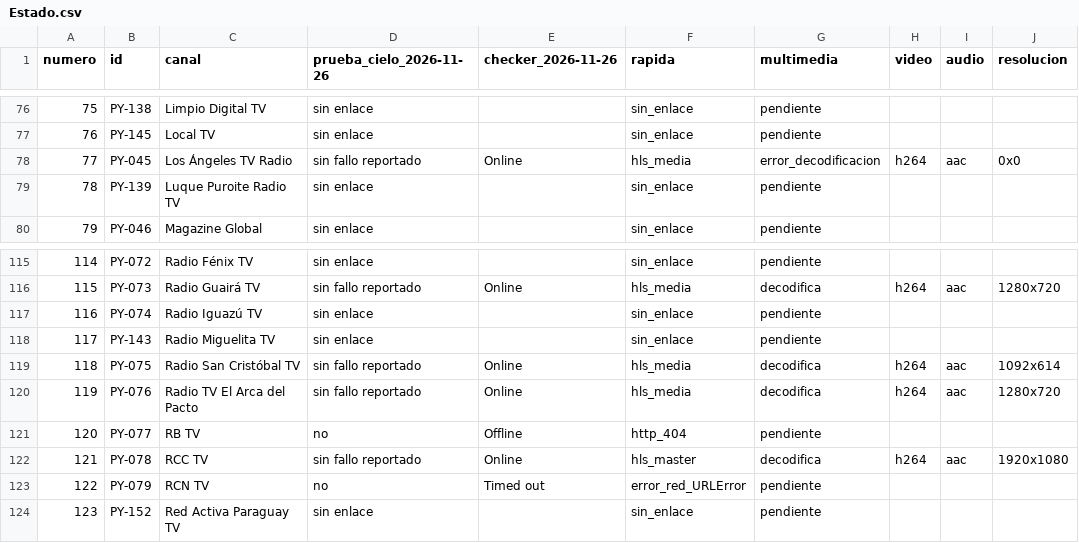
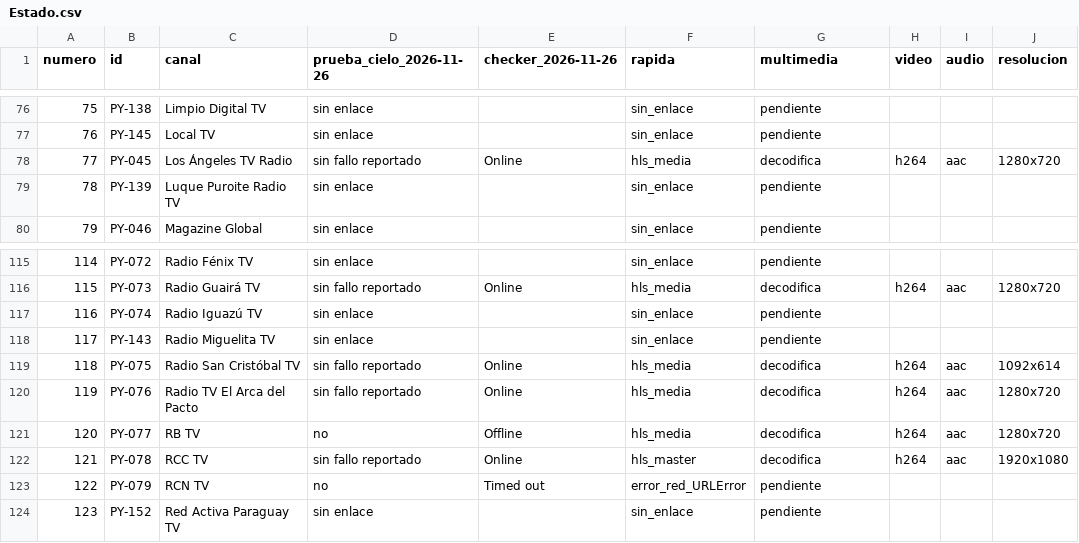
Before and after one commit to arevalosfermin560-pixel/Mi-IPTV, a CSV file: Estado.csv, drawn as a sheet; only a part is shown, gaps mark what is left out.

```diff
--- a/Estado.csv
+++ b/Estado.csv
@@ -77,3 +77,3 @@
 76,PY-145,Local TV,sin enlace,,sin_enlace,pendiente,,,
-77,PY-045,Los Ángeles TV Radio,sin fallo reportado,Online,hls_media,error_decodificacion,h264,aac,0x0
+77,PY-045,Los Ángeles TV Radio,sin fallo reportado,Online,hls_media,decodifica,h264,aac,1280x720
 78,PY-139,Luque Puroite Radio TV,sin enlace,,sin_enlace,pendiente,,,
@@ -120,3 +120,3 @@
 119,PY-076,Radio TV El Arca del Pacto,sin fallo reportado,Online,hls_media,decodifica,h264,aac,1280x720
-120,PY-077,RB TV,no,Offline,http_404,pendiente,,,
+120,PY-077,RB TV,no,Offline,hls_media,decodifica,h264,aac,1280x720
 121,PY-078,RCC TV,sin fallo reportado,Online,hls_master,decodifica,h264,aac,1920x1080
```
Also changed, not shown: Historial.csv, 1 other file.
